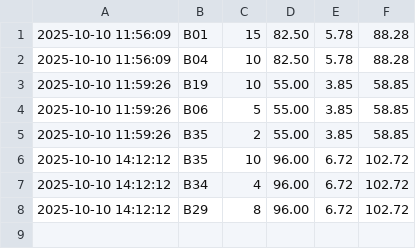
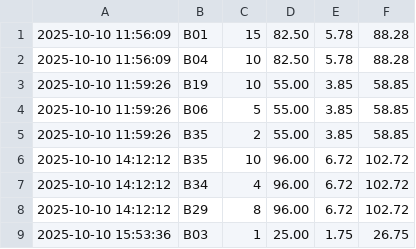
Before and after one commit to BYU-WDD130/wdd131, a CSV file: sales_log.csv, drawn as a sheet.

```diff
--- a/sales_log.csv
+++ b/sales_log.csv
@@ -8 +8,2 @@
 2025-10-10 14:12:12,B29,8,96.00,6.72,102.72
+2025-10-10 15:53:36,B03,1,25.00,1.75,26.75
```
Also changed, not shown: inventory.csv, 6 other files.
